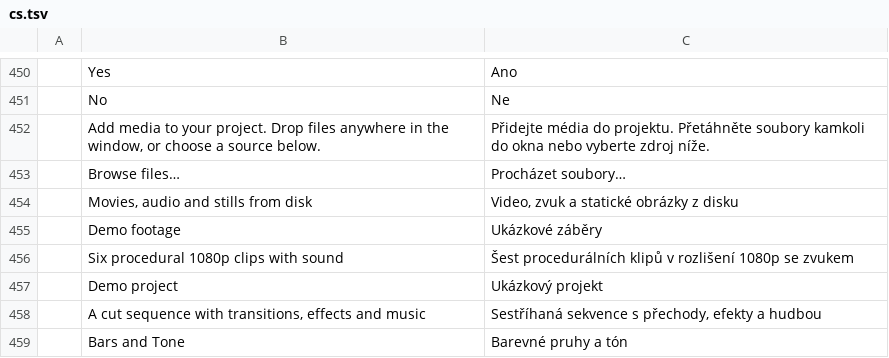
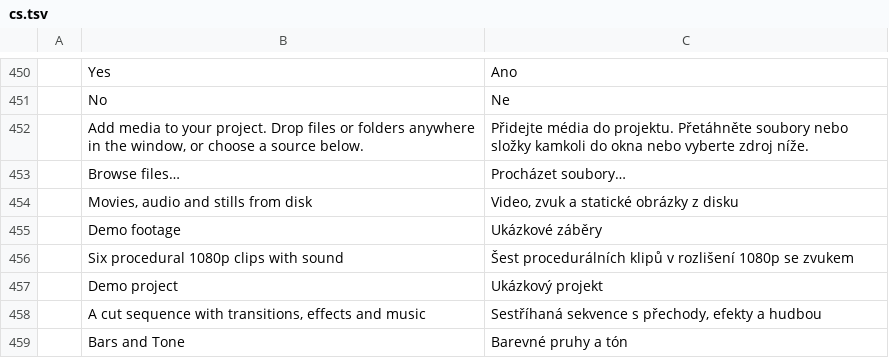
Before and after one commit to storytold/filmcraft, a TSV file: crates/ui-egui/src/i18n/cs.tsv, drawn as a sheet; only a part is shown, gaps mark what is left out.

```diff
--- a/crates/ui-egui/src/i18n/cs.tsv
+++ b/crates/ui-egui/src/i18n/cs.tsv
@@ -451,3 +451,3 @@
 	No	Ne
-	Add media to your project. Drop files anywhere in the window, or choose a source below.	Přidejte média do projektu. Přetáhněte soubory kamkoli do okna nebo vyberte zdroj níže.
+	Add media to your project. Drop files or folders anywhere in the window, or choose a source below.	Přidejte média do projektu. Přetáhněte soubory nebo složky kamkoli do okna nebo vyberte zdroj níže.
 	Browse files…	Procházet soubory…
```
Also changed, not shown: crates/ui-egui/src/i18n/bs.tsv, crates/ui-egui/src/i18n/pl.tsv, 3 other files.
